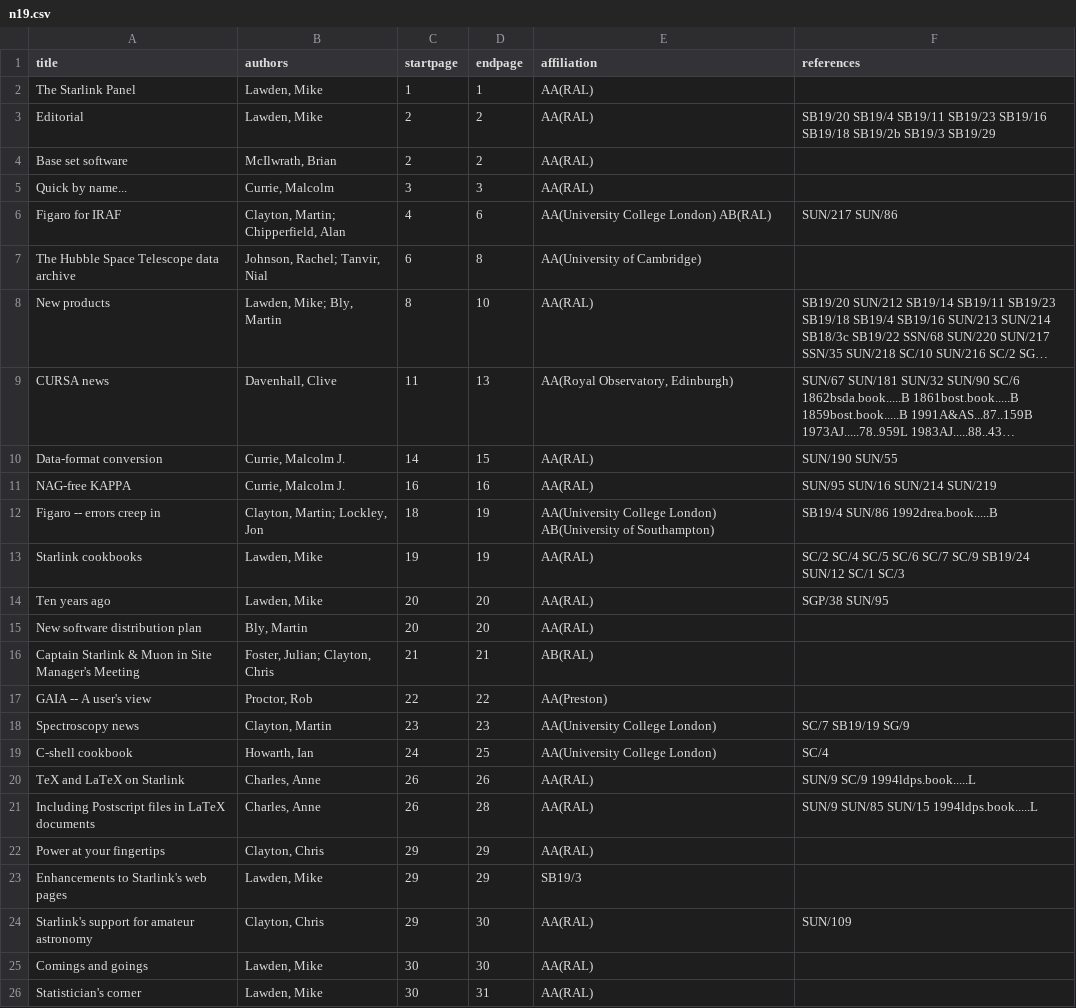
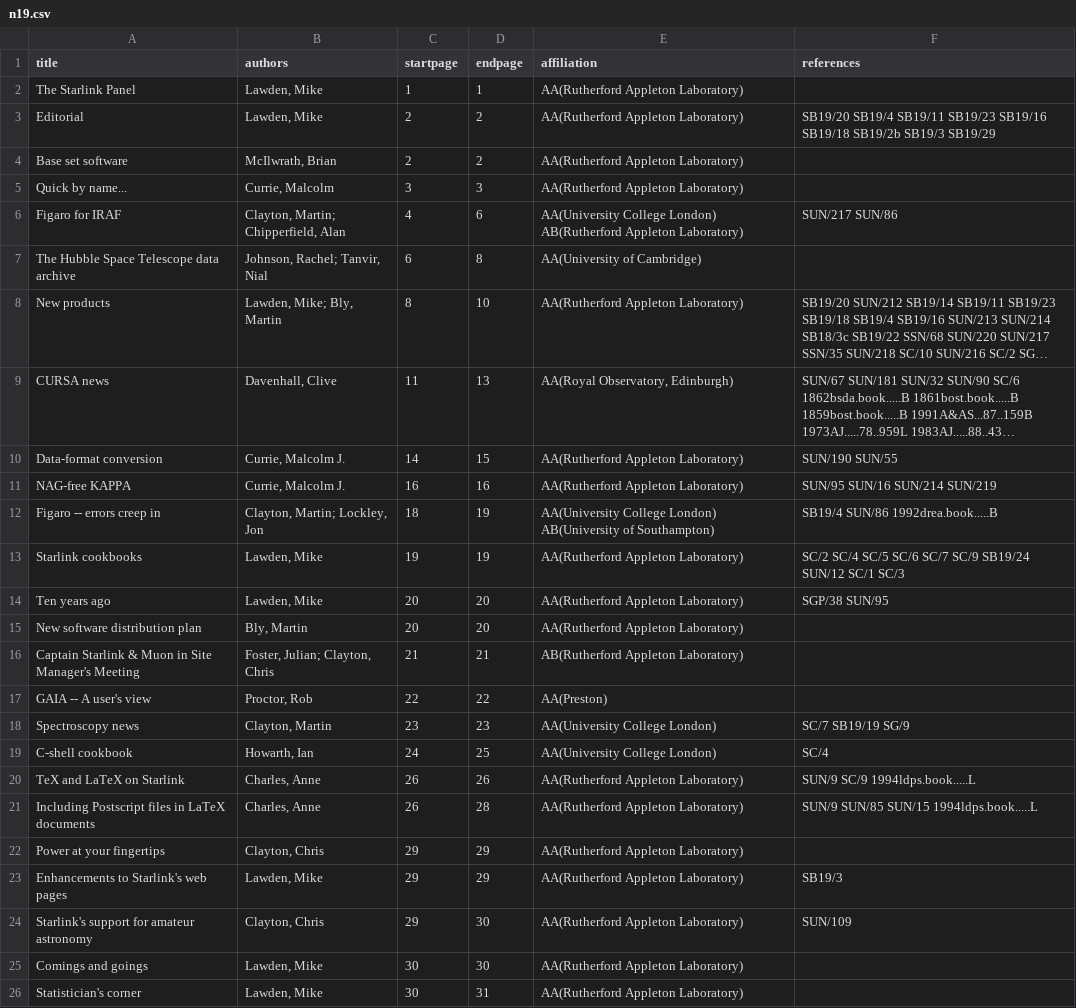
Before and after one commit to Starlink/adspubs, a CSV file: Bulletins/19/n19.csv, drawn as a sheet; long unchanged cells end in …; the diff names each change by its address in the sheet, - before the commit and + after, or states it on an @@ line.

Commit message:
Bulletin 19 in ADS format

```diff
--- a/Bulletins/19/n19.csv
+++ b/Bulletins/19/n19.csv
-E2:E5 (affiliation): AA(RAL)
+E2:E5 (affiliation): AA(Rutherford Appleton Laboratory)
-E6 (affiliation): …College London) AB(RAL)
+E6 (affiliation): …College London) AB(Rutherford Appleton Laboratory)
-E8 (affiliation): AA(RAL)
+E8 (affiliation): AA(Rutherford Appleton Laboratory)
-E10:E11 (affiliation): AA(RAL)
+E10:E11 (affiliation): AA(Rutherford Appleton Laboratory)
-E13:E15 (affiliation): AA(RAL)
+E13:E15 (affiliation): AA(Rutherford Appleton Laboratory)
-E16 (affiliation): AB(RAL)
+E16 (affiliation): AB(Rutherford Appleton Laboratory)
-E20:E22 (affiliation): AA(RAL)
+E20:E22 (affiliation): AA(Rutherford Appleton Laboratory)
-E23 (affiliation): SB19/3
+E23 (affiliation): AA(Rutherford Appleton Laboratory)
-F23 (references): (empty)
+F23 (references): SB19/3
-E24:E26 (affiliation): AA(RAL)
+E24:E26 (affiliation): AA(Rutherford Appleton Laboratory)
```
Also changed, not shown: 1 other file.
